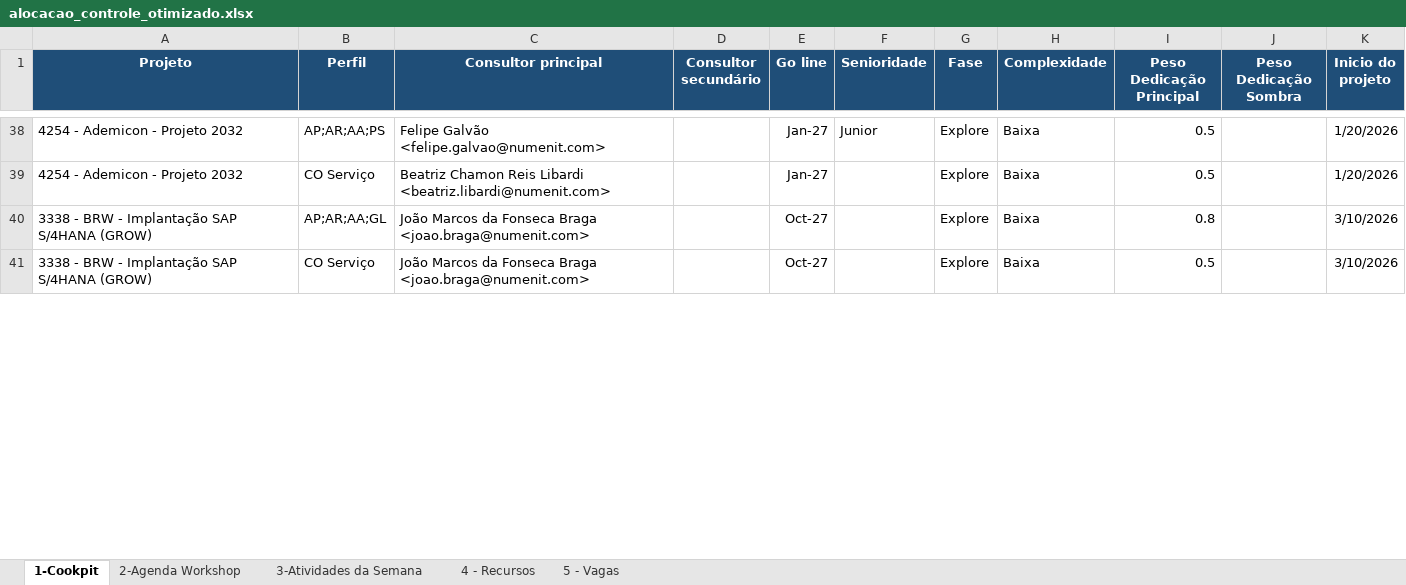
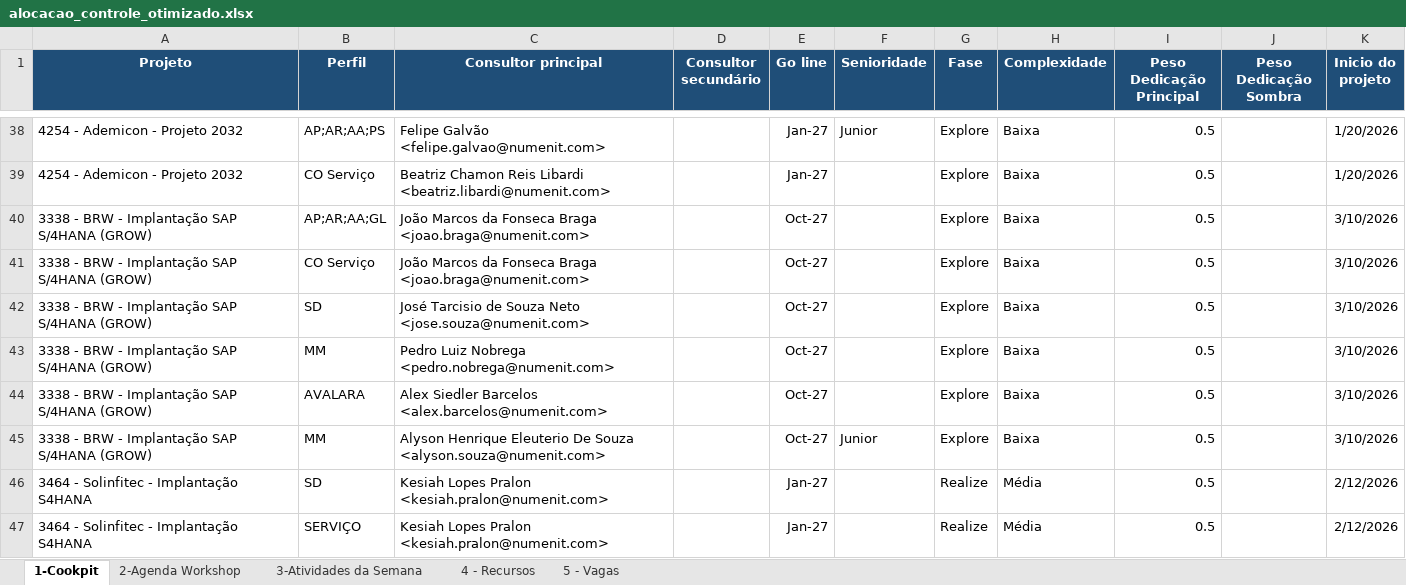
Before and after one commit to giovannaz-ctrl/Recursos, an Excel workbook: alocacao_controle_otimizado.xlsx, sheet 1-Cookpit, drawn as a sheet; only a part is shown, gaps mark what is left out; values as stored, in another font and other column widths than the file's, no borders; the diff covers the shown part only; the diff names each change by its address in the sheet, - before the commit and + after, or states it on an @@ line.

```diff
--- a/alocacao_controle_otimizado.xlsx (sheet 1-Cookpit)
+++ b/alocacao_controle_otimizado.xlsx (sheet 1-Cookpit)
-I40 (Peso Dedicação Principal): 0.8
+I40 (Peso Dedicação Principal): 0.5
@@ row 42 unhidden: 3338 - BRW - Implantação SAP S/4HANA (GROW) | SD | José Tarcisio de Souza Neto <jose.souza@numenit.com> |  | Oct-27 |  | Explore | Baixa | 0.5 |  | 3/10/2026 @@
@@ row 43 unhidden: 3338 - BRW - Implantação SAP S/4HANA (GROW) | MM | Pedro Luiz Nobrega <pedro.nobrega@numenit.com> |  | Oct-27 |  | Explore | Baixa | 0.5 |  | 3/10/2026 @@
@@ row 44 unhidden: 3338 - BRW - Implantação SAP S/4HANA (GROW) | AVALARA | Alex Siedler Barcelos <alex.barcelos@numenit.com> |  | Oct-27 |  | Explore | Baixa | 0.5 |  | 3/10/2026 @@
@@ row 45 unhidden: 3338 - BRW - Implantação SAP S/4HANA (GROW) | MM | Alyson Henrique Eleuterio De Souza <alyson.souza@numenit.com> |  | Oct-27 | Junior | Explore | Baixa | 0.5 |  | 3/10/2026 @@
@@ row 46 unhidden: 3464 - Solinfitec - Implantação S4HANA | SD | Kesiah Lopes Pralon <kesiah.pralon@numenit.com> |  | Jan-27 |  | Realize | Média | 0.5 |  | 2/12/2026 @@
@@ row 47 unhidden: 3464 - Solinfitec - Implantação S4HANA | SERVIÇO | Kesiah Lopes Pralon <kesiah.pralon@numenit.com> |  | Jan-27 |  | Realize | Média | 0.5 |  | 2/12/2026 @@
```
Also changed, not shown: 18 added rows, 1 removed row, 48 hidden or unhidden rows and 8 edited cells elsewhere in this sheet, hidden cells, 1 other file.
